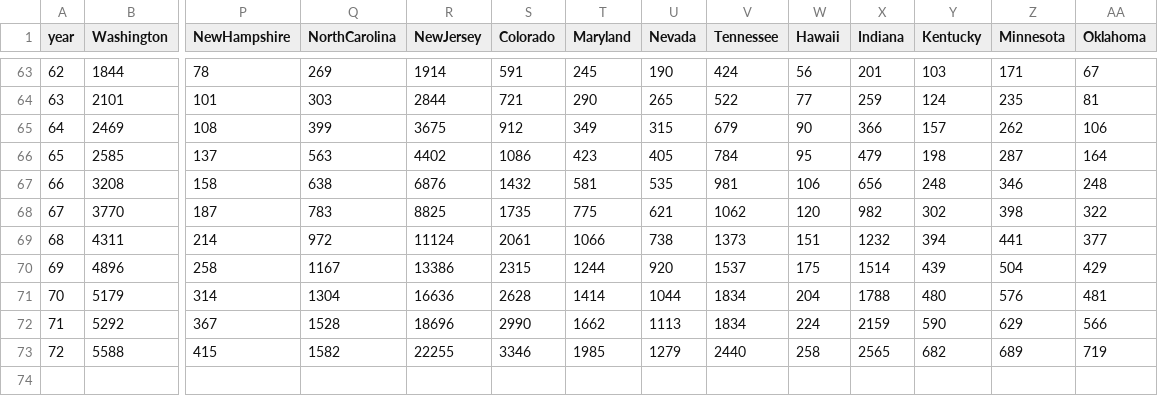
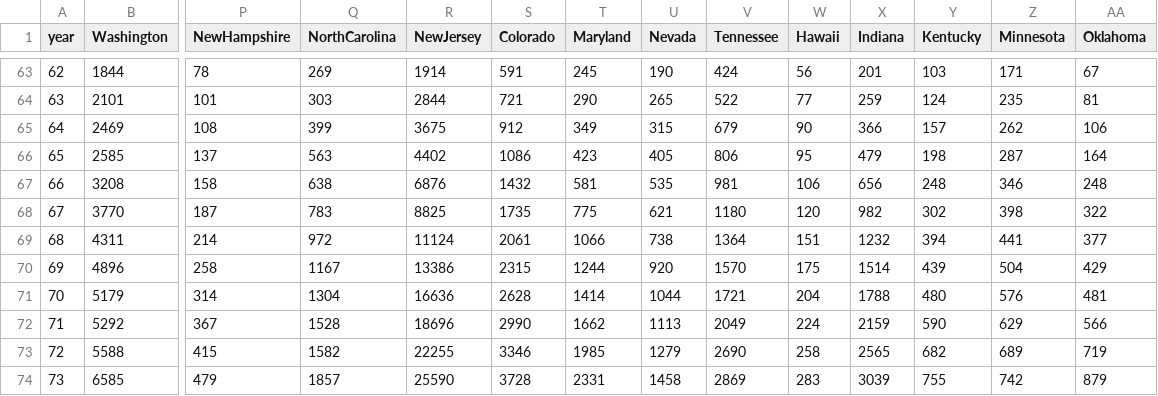
Before and after one commit to mattjgally/corona, a CSV file: organized_data6.csv, drawn as a sheet; only a part is shown, gaps mark what is left out; rows hold the shown columns only; the diff names each change by its address in the sheet, - before the commit and + after, or states it on an @@ line.

```diff
--- a/organized_data6.csv
+++ b/organized_data6.csv
-V66 (Tennessee): 784
+V66 (Tennessee): 806
-V68 (Tennessee): 1062
+V68 (Tennessee): 1180
-V69 (Tennessee): 1373
+V69 (Tennessee): 1364
-V70 (Tennessee): 1537
+V70 (Tennessee): 1570
-V71 (Tennessee): 1834
+V71 (Tennessee): 1721
-V72 (Tennessee): 1834
+V72 (Tennessee): 2049
-V73 (Tennessee): 2440
+V73 (Tennessee): 2690
+row 74: 73 | 6585 | 479 | 1857 | 25590 | 3728 | 2331 | 1458 | 2869 | 283 | 3039 | 755 | 742 | 879
```
Also changed, not shown: organized_deaths.csv.
